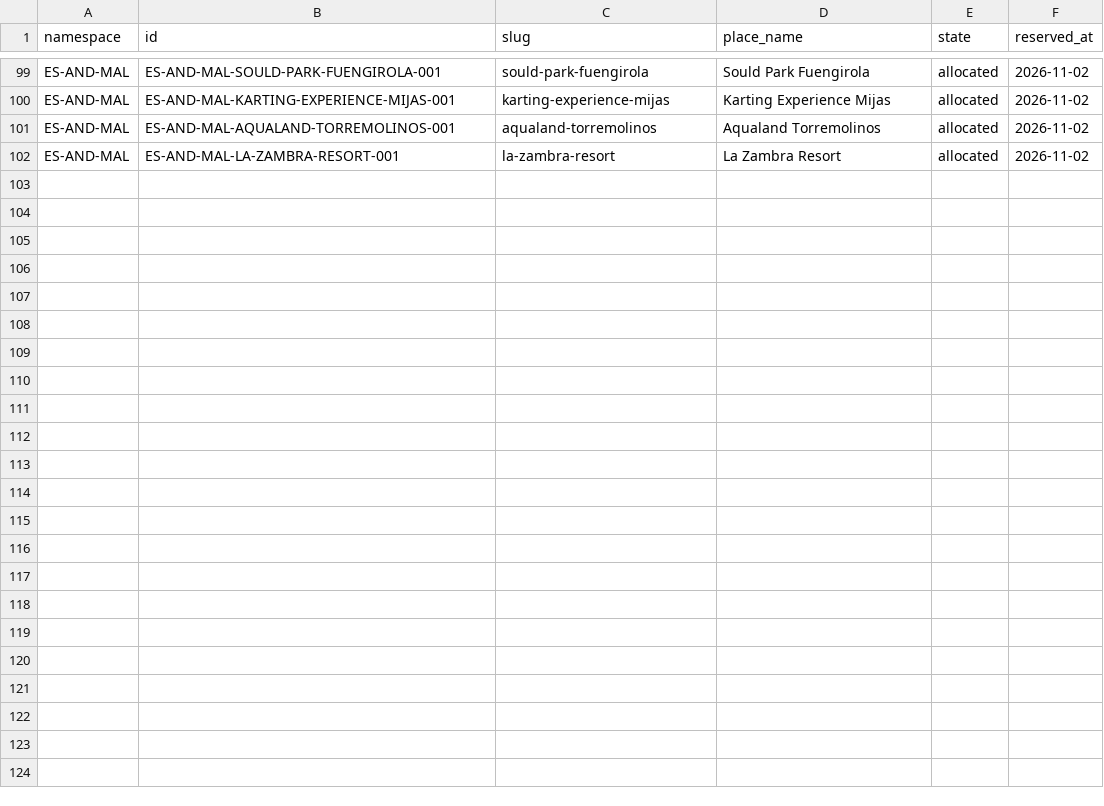
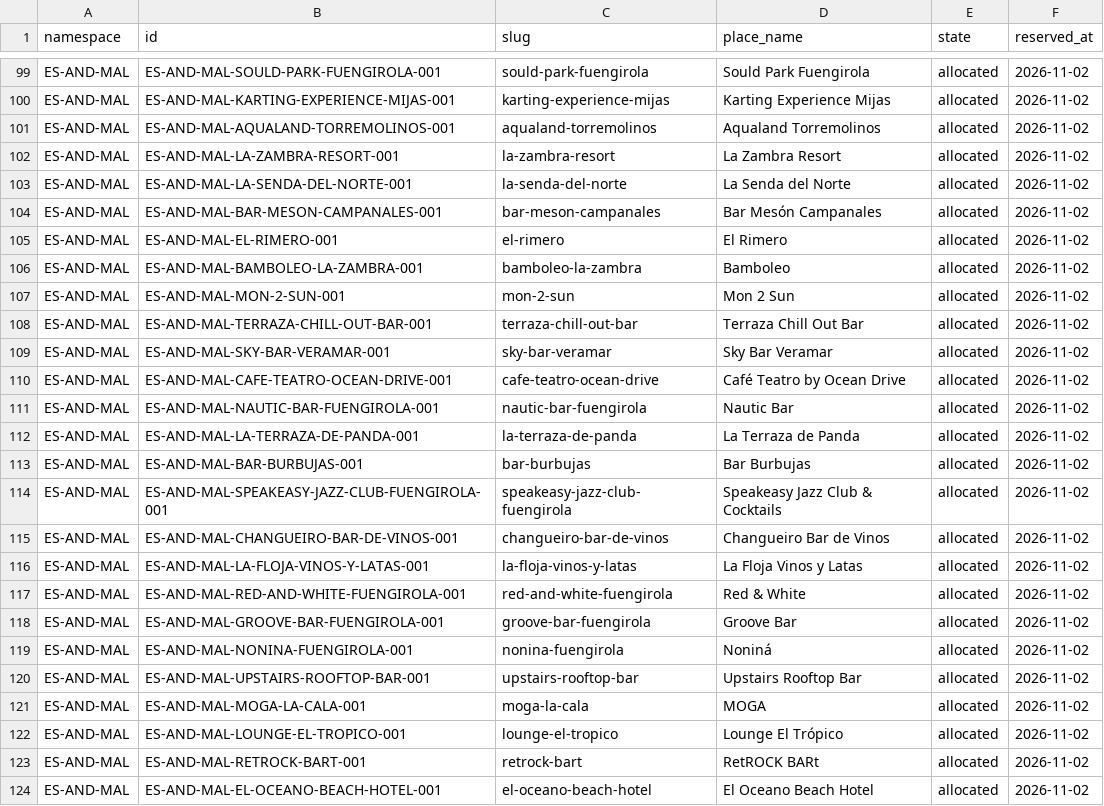
Before and after one commit to thomasericolesen/callemilano, a CSV file: data/place-id-registry.csv, drawn as a sheet; only a part is shown, gaps mark what is left out.

```diff
--- a/data/place-id-registry.csv
+++ b/data/place-id-registry.csv
@@ -102 +102,23 @@ ES-AND-MAL,ES-AND-MAL-AQUALAND-TORREMOLINOS-001,aqualand-torremolinos,Aqualand T
 ES-AND-MAL,ES-AND-MAL-LA-ZAMBRA-RESORT-001,la-zambra-resort,La Zambra Resort,allocated,2026-11-02
+ES-AND-MAL,ES-AND-MAL-LA-SENDA-DEL-NORTE-001,la-senda-del-norte,La Senda del Norte,allocated,2026-11-02
+ES-AND-MAL,ES-AND-MAL-BAR-MESON-CAMPANALES-001,bar-meson-campanales,Bar Mesón Campanales,allocated,2026-11-02
+ES-AND-MAL,ES-AND-MAL-EL-RIMERO-001,el-rimero,El Rimero,allocated,2026-11-02
+ES-AND-MAL,ES-AND-MAL-BAMBOLEO-LA-ZAMBRA-001,bamboleo-la-zambra,Bamboleo,allocated,2026-11-02
+ES-AND-MAL,ES-AND-MAL-MON-2-SUN-001,mon-2-sun,Mon 2 Sun,allocated,2026-11-02
+ES-AND-MAL,ES-AND-MAL-TERRAZA-CHILL-OUT-BAR-001,terraza-chill-out-bar,Terraza Chill Out Bar,allocated,2026-11-02
+ES-AND-MAL,ES-AND-MAL-SKY-BAR-VERAMAR-001,sky-bar-veramar,Sky Bar Veramar,allocated,2026-11-02
+ES-AND-MAL,ES-AND-MAL-CAFE-TEATRO-OCEAN-DRIVE-001,cafe-teatro-ocean-drive,Café Teatro by Ocean Drive,allocated,2026-11-02
+ES-AND-MAL,ES-AND-MAL-NAUTIC-BAR-FUENGIROLA-001,nautic-bar-fuengirola,Nautic Bar,allocated,2026-11-02
+ES-AND-MAL,ES-AND-MAL-LA-TERRAZA-DE-PANDA-001,la-terraza-de-panda,La Terraza de Panda,allocated,2026-11-02
+ES-AND-MAL,ES-AND-MAL-BAR-BURBUJAS-001,bar-burbujas,Bar Burbujas,allocated,2026-11-02
+ES-AND-MAL,ES-AND-MAL-SPEAKEASY-JAZZ-CLUB-FUENGIROLA-001,speakeasy-jazz-club-fuengirola,Speakeasy Jazz Club & Cocktails,allocated,2026-11-02
+ES-AND-MAL,ES-AND-MAL-CHANGUEIRO-BAR-DE-VINOS-001,changueiro-bar-de-vinos,Changueiro Bar de Vinos,allocated,2026-11-02
+ES-AND-MAL,ES-AND-MAL-LA-FLOJA-VINOS-Y-LATAS-001,la-floja-vinos-y-latas,La Floja Vinos y Latas,allocated,2026-11-02
+ES-AND-MAL,ES-AND-MAL-RED-AND-WHITE-FUENGIROLA-001,red-and-white-fuengirola,Red & White,allocated,2026-11-02
+ES-AND-MAL,ES-AND-MAL-GROOVE-BAR-FUENGIROLA-001,groove-bar-fuengirola,Groove Bar,allocated,2026-11-02
+ES-AND-MAL,ES-AND-MAL-NONINA-FUENGIROLA-001,nonina-fuengirola,Noniná,allocated,2026-11-02
+ES-AND-MAL,ES-AND-MAL-UPSTAIRS-ROOFTOP-BAR-001,upstairs-rooftop-bar,Upstairs Rooftop Bar,allocated,2026-11-02
+ES-AND-MAL,ES-AND-MAL-MOGA-LA-CALA-001,moga-la-cala,MOGA,allocated,2026-11-02
+ES-AND-MAL,ES-AND-MAL-LOUNGE-EL-TROPICO-001,lounge-el-tropico,Lounge El Trópico,allocated,2026-11-02
+ES-AND-MAL,ES-AND-MAL-RETROCK-BART-001,retrock-bart,RetROCK BARt,allocated,2026-11-02
+ES-AND-MAL,ES-AND-MAL-EL-OCEANO-BEACH-HOTEL-001,el-oceano-beach-hotel,El Oceano Beach Hotel,allocated,2026-11-02
```
Also changed, not shown: data/place-catalog.csv, 24 other files.
